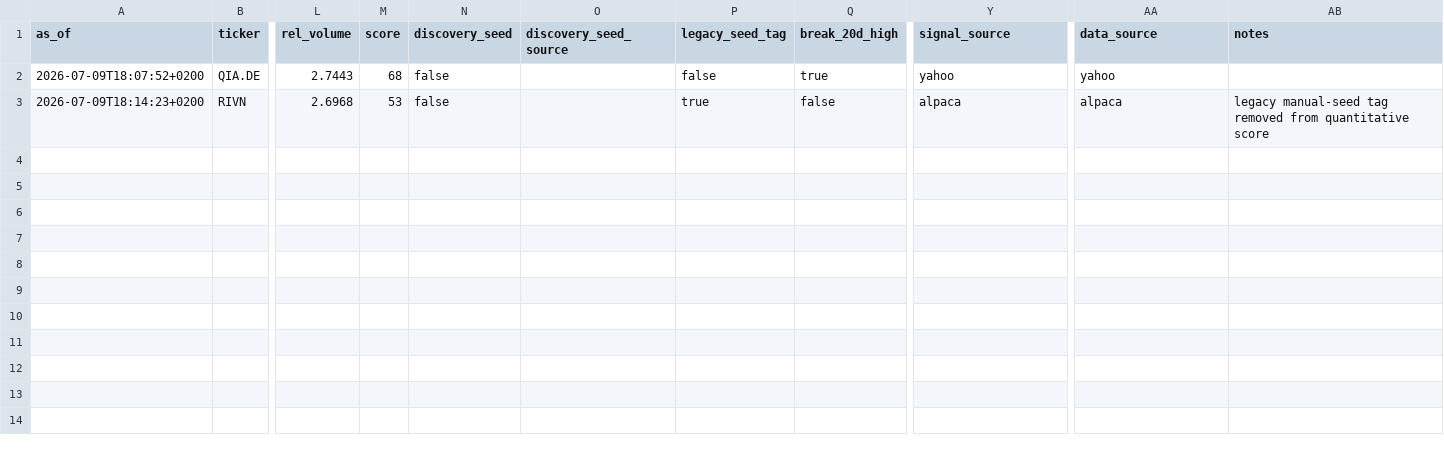
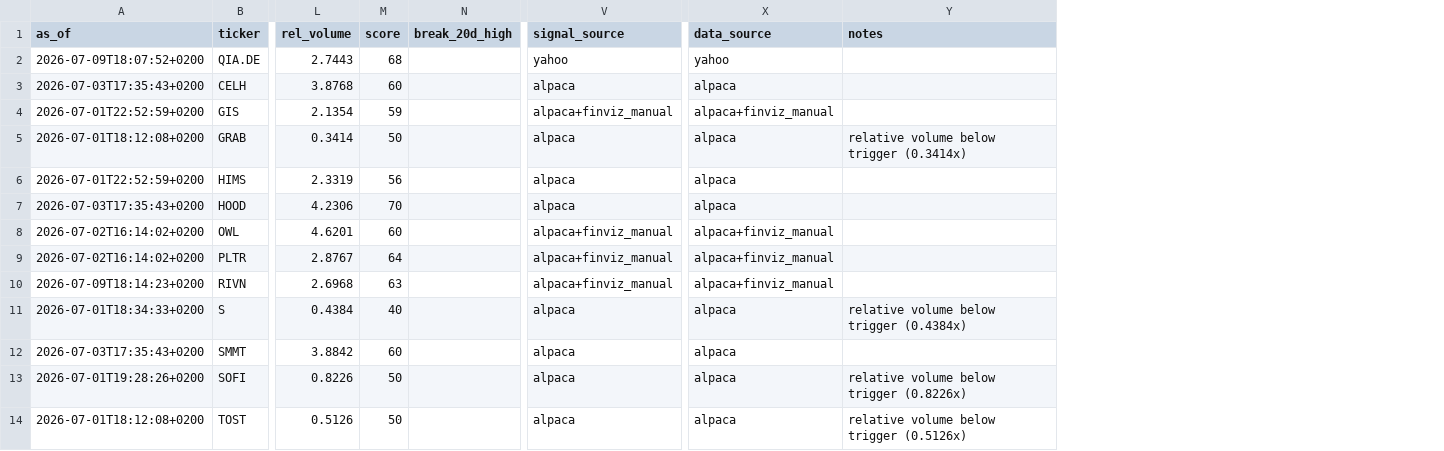
Before and after one commit to Toeffer/TradingJournal, a CSV file: data/research_snapshot.csv, drawn as a sheet; only a part is shown, gaps mark what is left out; removed rows and columns are numbered as before the commit, all else as after; rows hold the shown columns only; the diff names each change by its address in the sheet, - before the commit and + after, or states it on an @@ line.

Commit message:
Preserve the snapshot used by the July 12 manifest

```diff
--- a/data/research_snapshot.csv
+++ b/data/research_snapshot.csv
-column N (discovery_seed), rows 2-3: false | false
-column O (discovery_seed_source), empty
-column P (legacy_seed_tag), rows 2-3: false | true
-N2 (break_20d_high): true
+N2 (break_20d_high): (empty)
+row 3: 2026-07-03T17:35:43+0200 | CELH | 3.8768 | 60 |  | alpaca | alpaca
+row 4: 2026-07-01T22:52:59+0200 | GIS | 2.1354 | 59 |  | alpaca+finviz_manual | alpaca+finviz_manual
+row 5: 2026-07-01T18:12:08+0200 | GRAB | 0.3414 | 50 |  | alpaca | alpaca | relative volume below trigger (0.3414x)
+row 6: 2026-07-01T22:52:59+0200 | HIMS | 2.3319 | 56 |  | alpaca | alpaca
+row 7: 2026-07-03T17:35:43+0200 | HOOD | 4.2306 | 70 |  | alpaca | alpaca
+row 8: 2026-07-02T16:14:02+0200 | OWL | 4.6201 | 60 |  | alpaca+finviz_manual | alpaca+finviz_manual
+row 9: 2026-07-02T16:14:02+0200 | PLTR | 2.8767 | 64 |  | alpaca+finviz_manual | alpaca+finviz_manual
-M10 (score): 53
+M10 (score): 63
-N10 (break_20d_high): false
+N10 (break_20d_high): (empty)
-V10 (signal_source): alpaca
+V10 (signal_source): alpaca+finviz_manual
-X10 (data_source): alpaca
+X10 (data_source): alpaca+finviz_manual
-Y10 (notes): legacy manual-seed tag removed from quantitative score
+Y10 (notes): (empty)
+row 11: 2026-07-01T18:34:33+0200 | S | 0.4384 | 40 |  | alpaca | alpaca | relative volume below trigger (0.4384x)
+row 12: 2026-07-03T17:35:43+0200 | SMMT | 3.8842 | 60 |  | alpaca | alpaca
+row 13: 2026-07-01T19:28:26+0200 | SOFI | 0.8226 | 50 |  | alpaca | alpaca | relative volume below trigger (0.8226x)
+row 14: 2026-07-01T18:12:08+0200 | TOST | 0.5126 | 50 |  | alpaca | alpaca | relative volume below trigger (0.5126x)
```
